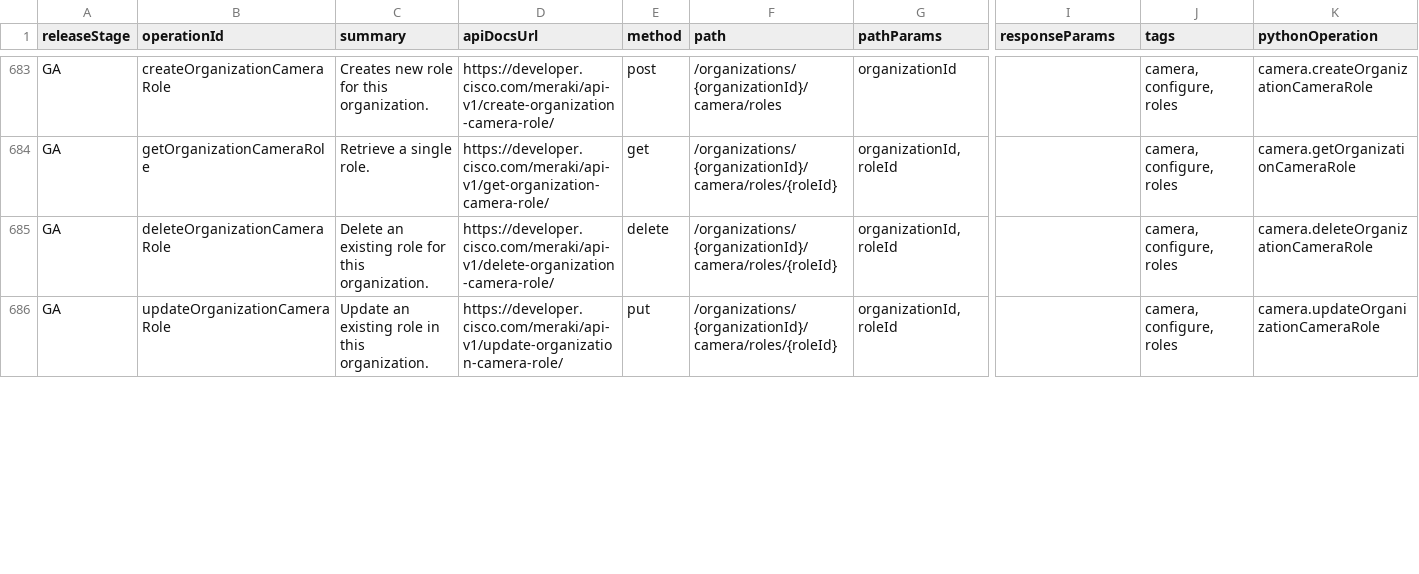
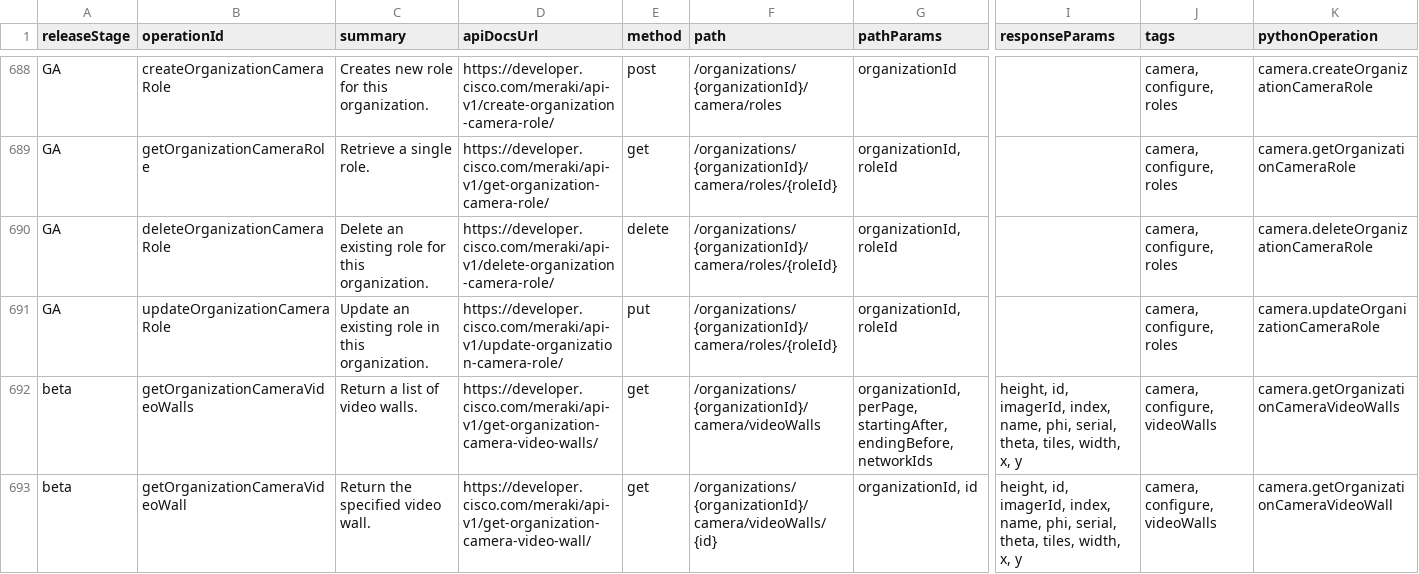
Before and after one commit to CiscoDevNet/Meraki-Dashboard-API-v1-Documentation, a CSV file: docs/api-index/meraki-api-index.csv, drawn as a sheet; only a part is shown, gaps mark what is left out; rows hold the shown columns only; the diff covers the shown part only; the diff names each change by its address in the sheet, - before the commit and + after, or states it on an @@ line.

```diff
--- a/docs/api-index/meraki-api-index.csv
+++ b/docs/api-index/meraki-api-index.csv
+row 692: beta | getOrganizationCameraVideoWalls | Return a list of video walls. | https://developer.cisco.com/meraki/api-v1/get-organization-camera-video-walls/ | get | /organizations/{organizationId}/camera/videoWalls | organizationId, perPage, startingAfter, endingBefore, networkIds | height, id, imagerId, index, name, phi, serial, theta, tiles, width, x, y | camera, configure, videoWalls | camera.getOrganizationCameraVideoWalls
+row 693: beta | getOrganizationCameraVideoWall | Return the specified video wall. | https://developer.cisco.com/meraki/api-v1/get-organization-camera-video-wall/ | get | /organizations/{organizationId}/camera/videoWalls/{id} | organizationId, id | height, id, imagerId, index, name, phi, serial, theta, tiles, width, x, y | camera, configure, videoWalls | camera.getOrganizationCameraVideoWall
```
Also changed, not shown: 8 added rows, 4 removed rows and 21 edited cells elsewhere in this file, 2 other files.
